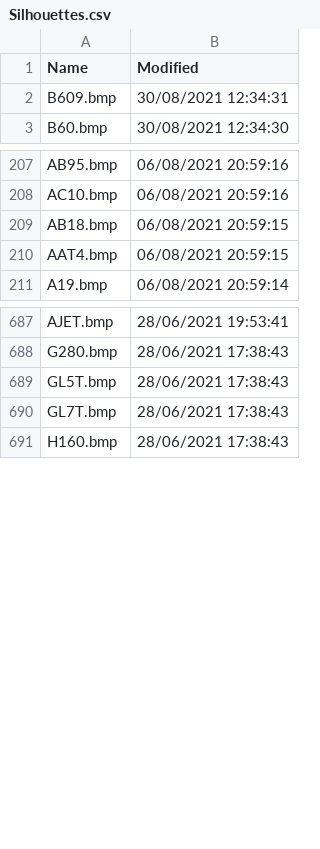
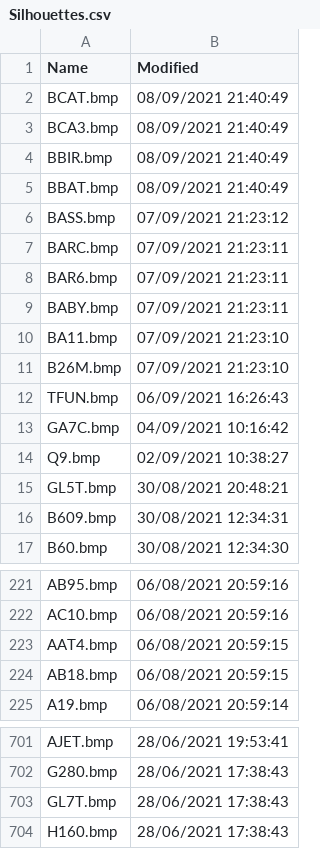
Before and after one commit to classicvalues/VRSOperatorFlags, a CSV file: Silhouettes.csv, drawn as a sheet; only a part is shown, gaps mark what is left out; the diff covers the shown part only.

```diff
--- a/Silhouettes.csv
+++ b/Silhouettes.csv
@@ -1,2 +1,16 @@
 Name,Modified
+BCAT.bmp,08/09/2021 21:40:49
+BCA3.bmp,08/09/2021 21:40:49
+BBIR.bmp,08/09/2021 21:40:49
+BBAT.bmp,08/09/2021 21:40:49
+BASS.bmp,07/09/2021 21:23:12
+BARC.bmp,07/09/2021 21:23:11
+BAR6.bmp,07/09/2021 21:23:11
+BABY.bmp,07/09/2021 21:23:11
+BA11.bmp,07/09/2021 21:23:10
+B26M.bmp,07/09/2021 21:23:10
+TFUN.bmp,06/09/2021 16:26:43
+GA7C.bmp,04/09/2021 10:16:42
+Q9.bmp,02/09/2021 10:38:27
+GL5T.bmp,30/08/2021 20:48:21
 B609.bmp,30/08/2021 12:34:31
@@ -208,4 +222,4 @@ AB95.bmp,06/08/2021 20:59:16
 AC10.bmp,06/08/2021 20:59:16
+AAT4.bmp,06/08/2021 20:59:15
 AB18.bmp,06/08/2021 20:59:15
-AAT4.bmp,06/08/2021 20:59:15
 A19.bmp,06/08/2021 20:59:14
@@ -688,3 +702,2 @@ AJET.bmp,28/06/2021 19:53:41
 G280.bmp,28/06/2021 17:38:43
-GL5T.bmp,28/06/2021 17:38:43
 GL7T.bmp,28/06/2021 17:38:43
```
Also changed, not shown: 6 moved rows elsewhere in this file, 1 other file.
